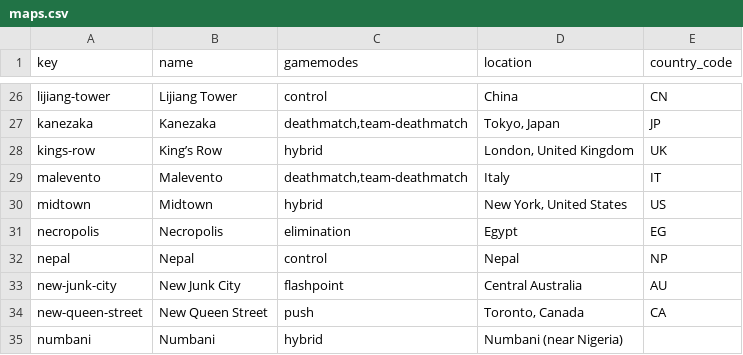
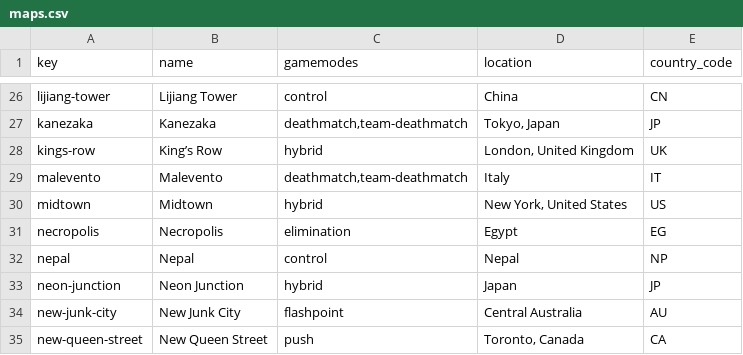
Before and after one commit to TeKrop/overfast-api, a CSV file: app/domain/utils/data/maps.csv, drawn as a sheet; only a part is shown, gaps mark what is left out; the shorter side is filled out with more unchanged rows.

Commit message:
feat: add neon junction (#441)

```diff
--- a/app/domain/utils/data/maps.csv
+++ b/app/domain/utils/data/maps.csv
@@ -32,2 +32,3 @@ necropolis,Necropolis,elimination,Egypt,EG
 nepal,Nepal,control,Nepal,NP
+neon-junction,Neon Junction,hybrid,Japan,JP
 new-junk-city,New Junk City,flashpoint,Central Australia,AU
```
Also changed, not shown: 1 other file.
